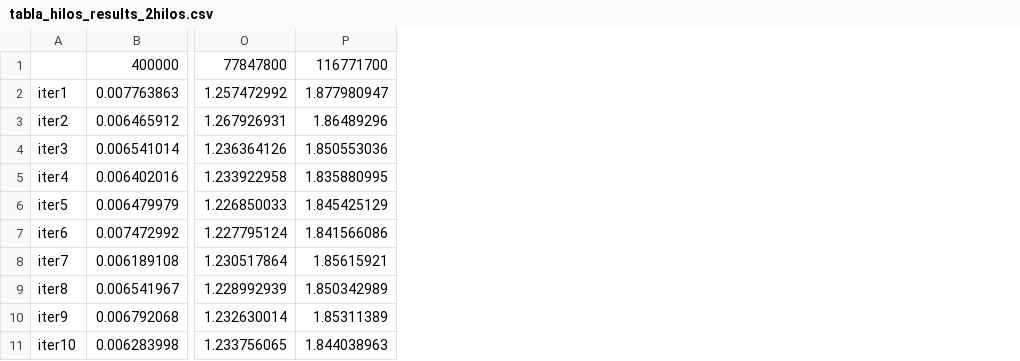
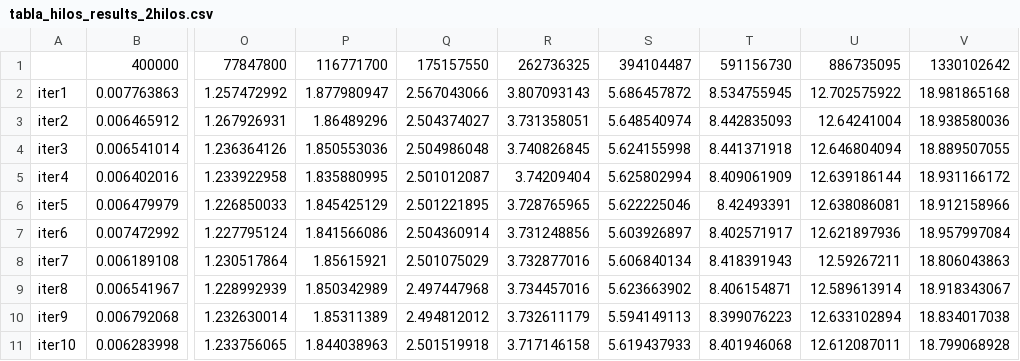
Before and after one commit to stivcs/HPC, a CSV file: reto1/results/tablas/Needles/hilos/tabla_hilos_results_2hilos.csv, drawn as a sheet; only a part is shown, gaps mark what is left out; the diff names each change by its address in the sheet, - before the commit and + after, or states it on an @@ line.

Commit message:
tablas

```diff
--- a/reto1/results/tablas/Needles/hilos/tabla_hilos_results_2hilos.csv
+++ b/reto1/results/tablas/Needles/hilos/tabla_hilos_results_2hilos.csv
+column Q, rows 1-11: 175157550 | 2.567043066 | 2.504374027 | 2.504986048 | 2.501012087 | 2.501221895 | 2.504360914 | 2.501075029 | 2.497447968 | 2.494812012 | 2.501519918
+column R, rows 1-11: 262736325 | 3.807093143 | 3.731358051 | 3.740826845 | 3.74209404 | 3.728765965 | 3.731248856 | 3.732877016 | 3.734457016 | 3.732611179 | 3.717146158
+column S, rows 1-11: 394104487 | 5.686457872 | 5.648540974 | 5.624155998 | 5.625802994 | 5.622225046 | 5.603926897 | 5.606840134 | 5.623663902 | 5.594149113 | 5.619437933
+column T, rows 1-11: 591156730 | 8.534755945 | 8.442835093 | 8.441371918 | 8.409061909 | 8.42493391 | 8.402571917 | 8.418391943 | 8.406154871 | 8.399076223 | 8.401946068
+column U, rows 1-11: 886735095 | 12.702575922 | 12.64241004 | 12.646804094 | 12.639186144 | 12.638086081 | 12.621897936 | 12.59267211 | 12.589613914 | 12.633102894 | 12.612087011
+column V, rows 1-11: 1330102642 | 18.981865168 | 18.938580036 | 18.889507055 | 18.931166172 | 18.912158966 | 18.957997084 | 18.806043863 | 18.918343067 | 18.834017038 | 18.799068928
```
Also changed, not shown: reto1/results/tablas/Dartboard/hilos/tabla_hilos_results_4hilos.csv, reto1/results/tablas/Dartboard/hilos/tabla_hilos_results_8hilos.csv, 15 other files.
